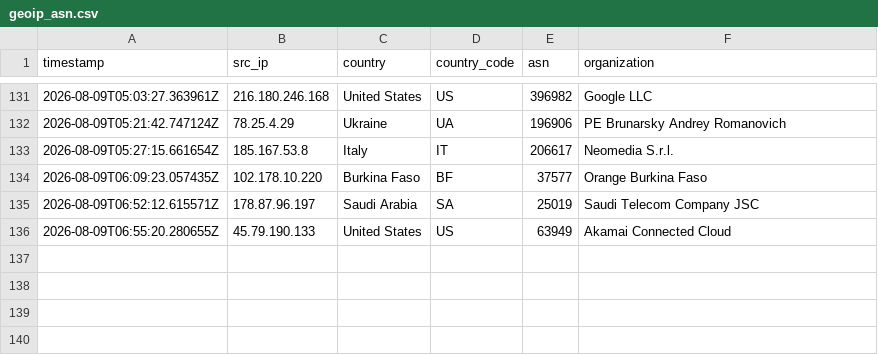
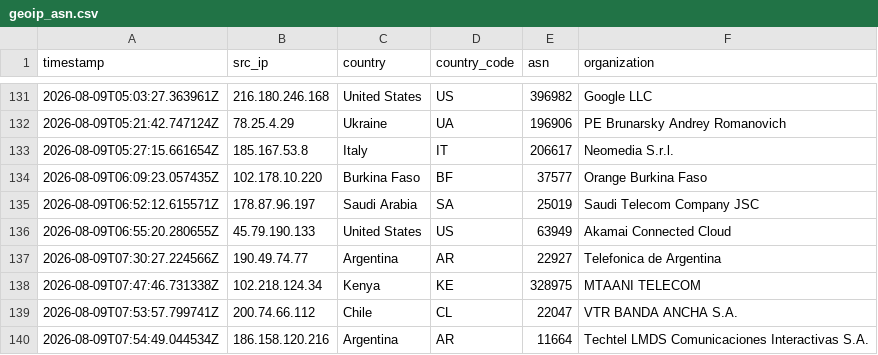
Before and after one commit to Prabhath-de/AWS_Honeypot, a CSV file: data/processed/geoip_asn.csv, drawn as a sheet; only a part is shown, gaps mark what is left out.

```diff
--- a/data/processed/geoip_asn.csv
+++ b/data/processed/geoip_asn.csv
@@ -136 +136,5 @@ timestamp,src_ip,country,country_code,asn,organization
 2026-08-09T06:55:20.280655Z,45.79.190.133,United States,US,63949,Akamai Connected Cloud
+2026-08-09T07:30:27.224566Z,190.49.74.77,Argentina,AR,22927,Telefonica de Argentina
+2026-08-09T07:47:46.731338Z,102.218.124.34,Kenya,KE,328975,MTAANI TELECOM
+2026-08-09T07:53:57.799741Z,200.74.66.112,Chile,CL,22047,VTR BANDA ANCHA S.A.
+2026-08-09T07:54:49.044534Z,186.158.120.216,Argentina,AR,11664,Techtel LMDS Comunicaciones Interactivas S.A.
```
Also changed, not shown: data/processed/session_summary.csv, 3 other files.
